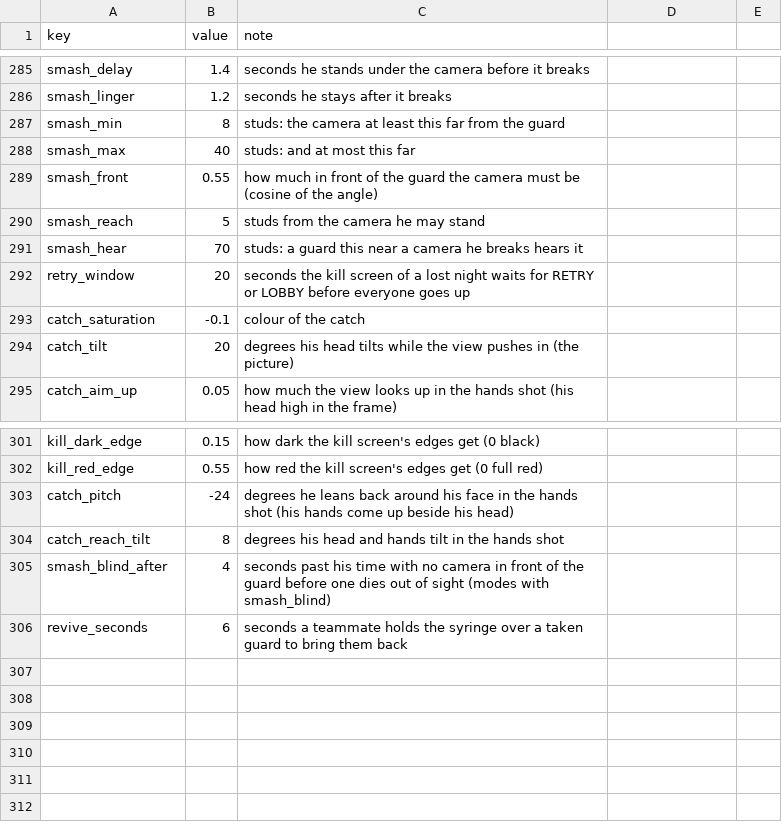
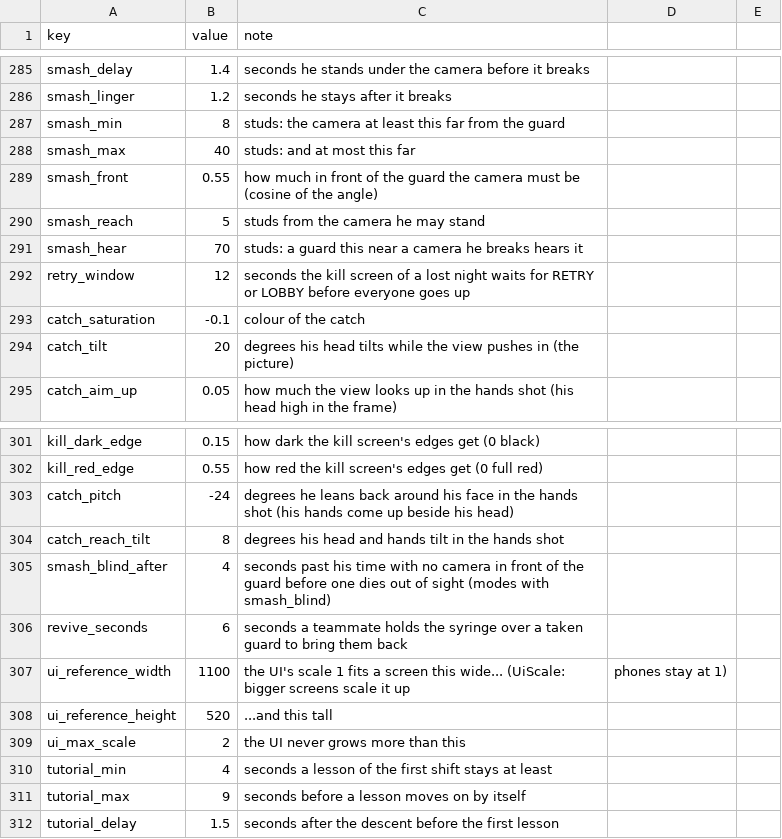
Before and after one commit to AMoncade/blind-spot, a CSV file: content/constants.csv, drawn as a sheet; only a part is shown, gaps mark what is left out.

```diff
--- a/content/constants.csv
+++ b/content/constants.csv
@@ -291,3 +291,3 @@ smash_reach,5,studs from the camera he may stand
 smash_hear,70,studs: a guard this near a camera he breaks hears it
-retry_window,20,seconds the kill screen of a lost night waits for RETRY or LOBBY before everyone goes up
+retry_window,12,seconds the kill screen of a lost night waits for RETRY or LOBBY before everyone goes up
 catch_saturation,-0.1,colour of the catch
@@ -306 +306,7 @@ smash_blind_after,4,seconds past his time with no camera in front of the guard b
 revive_seconds,6,seconds a teammate holds the syringe over a taken guard to bring them back
+ui_reference_width,1100,the UI's scale 1 fits a screen this wide... (UiScale: bigger screens scale it up, phones stay at 1)
+ui_reference_height,520,...and this tall
+ui_max_scale,2,the UI never grows more than this
+tutorial_min,4,seconds a lesson of the first shift stays at least
+tutorial_max,9,seconds before a lesson moves on by itself
+tutorial_delay,1.5,seconds after the descent before the first lesson
```
Also changed, not shown: 4 other files.
